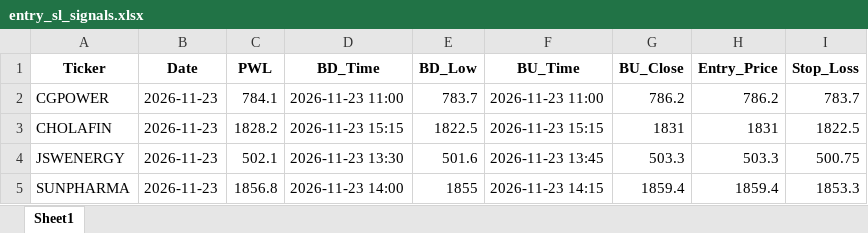
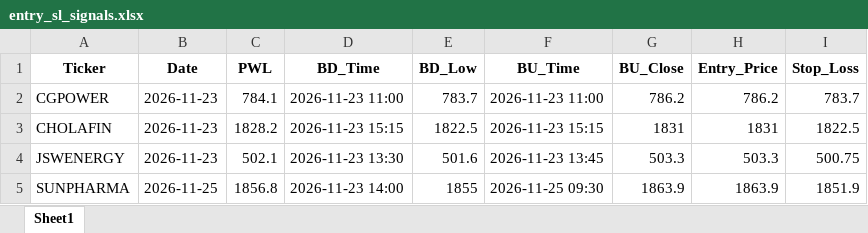
Before and after one commit to chandancv62-mtf/telegram-notifier, an Excel workbook: data/entry_sl_signals.xlsx, sheet Sheet1, drawn as a sheet; values as stored, in another font and other column widths than the file's, no borders; the diff names each change by its address in the sheet, - before the commit and + after, or states it on an @@ line.

```diff
--- a/data/entry_sl_signals.xlsx (sheet Sheet1)
+++ b/data/entry_sl_signals.xlsx (sheet Sheet1)
-B5 (Date): 2026-11-23
+B5 (Date): 2026-11-25
-F5 (BU_Time): 2026-11-23 14:15
+F5 (BU_Time): 2026-11-25 09:30
-G5 (BU_Close): 1859.4
+G5 (BU_Close): 1863.9
-H5 (Entry_Price): 1859.4
+H5 (Entry_Price): 1863.9
-I5 (Stop_Loss): 1853.3
+I5 (Stop_Loss): 1851.9
```
Also changed, not shown: data/trade_tracker_results.xlsx, data/weekly_final_trading_signals.xlsx.
